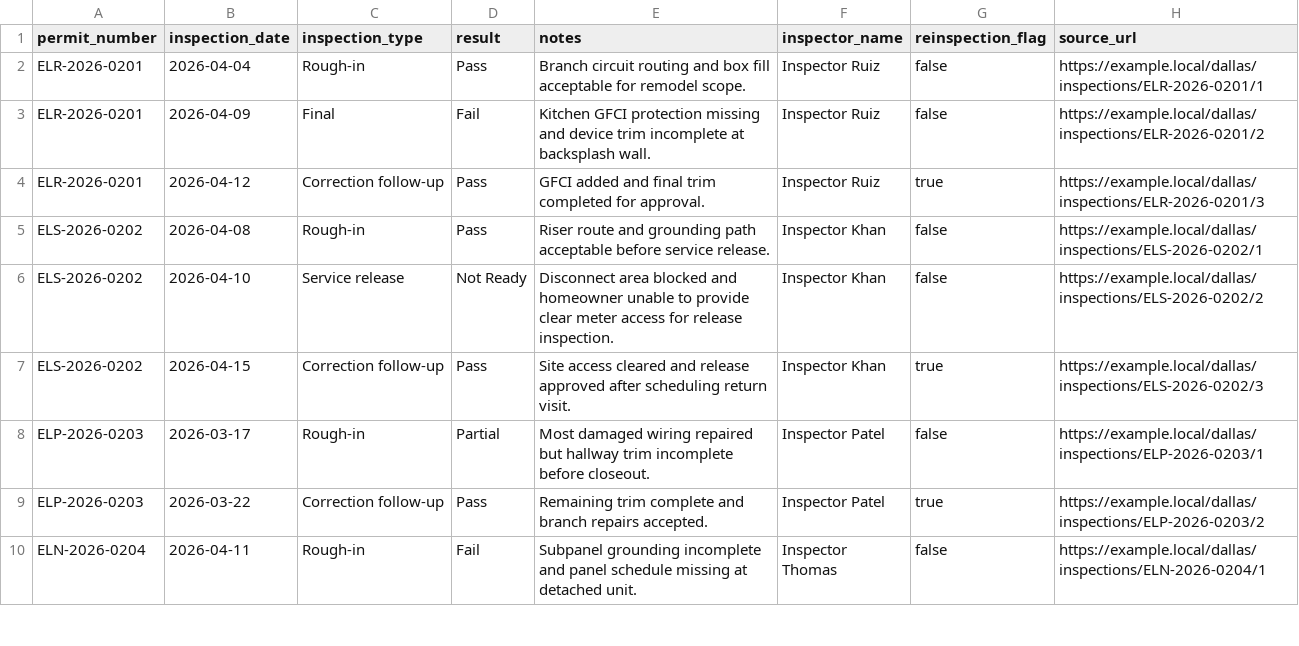
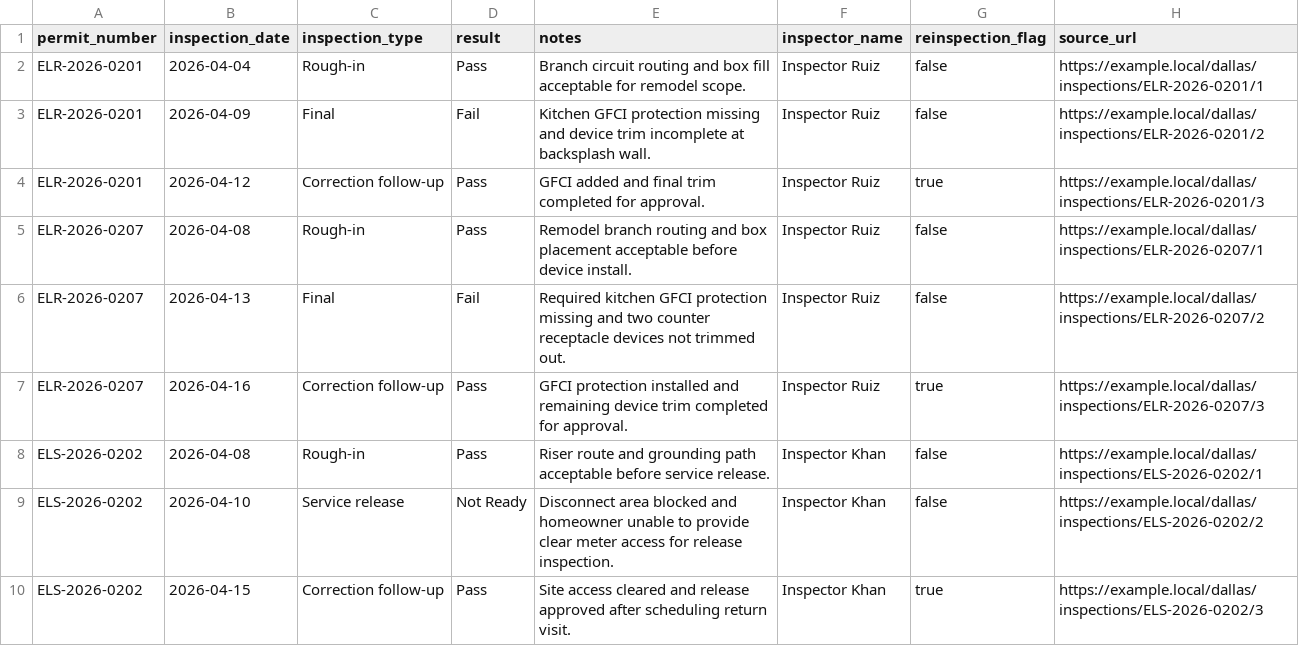
Before and after one commit to matthoffner/tuner-landing, a CSV file: generated/raw/dallas-electrician-import-sample-v2/inspections.csv, drawn as a sheet; only a part is shown; the shorter side is filled out with more unchanged rows; the diff covers the shown part only; the diff names each change by its address in the sheet, - before the commit and + after, or states it on an @@ line.

Commit message:
feat: add Dallas edge-case coverage report

```diff
--- a/generated/raw/dallas-electrician-import-sample-v2/inspections.csv
+++ b/generated/raw/dallas-electrician-import-sample-v2/inspections.csv
+row 5: ELR-2026-0207 | 2026-04-08 | Rough-in | Pass | Remodel branch routing and box placement acceptable before device install. | Inspector Ruiz | false | https://example.local/dallas/inspections/ELR-2026-0207/1
+row 6: ELR-2026-0207 | 2026-04-13 | Final | Fail | Required kitchen GFCI protection missing and two counter receptacle devices not trimmed out. | Inspector Ruiz | false | https://example.local/dallas/inspections/ELR-2026-0207/2
+row 7: ELR-2026-0207 | 2026-04-16 | Correction follow-up | Pass | GFCI protection installed and remaining device trim completed for approval. | Inspector Ruiz | true | https://example.local/dallas/inspections/ELR-2026-0207/3
```
Also changed, not shown: 21 added rows elsewhere in this file, generated/raw/dallas-electrician-import-sample-v2/permits.csv, 24 other files.
